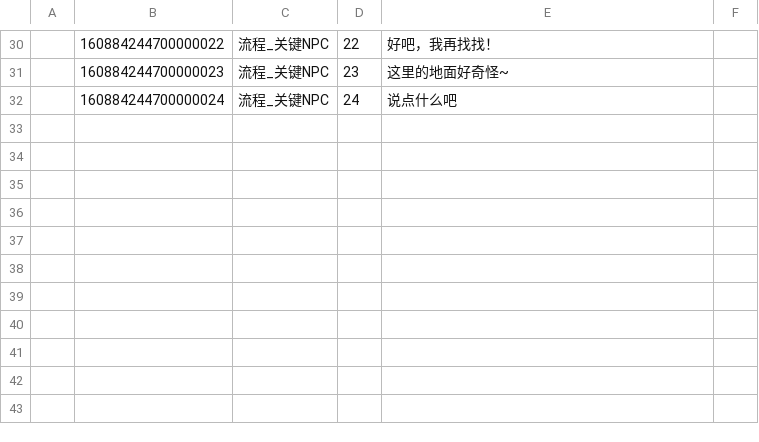
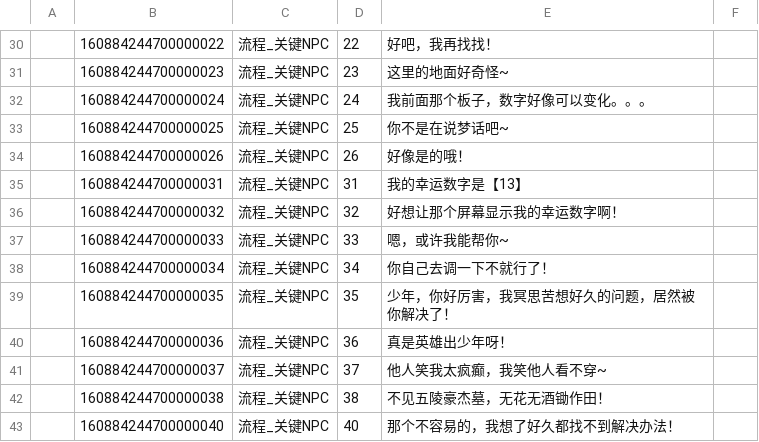
Before and after one commit to lovebirdsx/TestUE5, a CSV file: Content/Data/FlowList/Text_流程_关键NPC.csv, drawn as a sheet; only a part is shown, gaps mark what is left out.

```diff
--- a/Content/Data/FlowList/Text_流程_关键NPC.csv
+++ b/Content/Data/FlowList/Text_流程_关键NPC.csv
@@ -31,2 +31,13 @@
 ,160884244700000023,流程_关键NPC,23,这里的地面好奇怪~,
-,160884244700000024,流程_关键NPC,24,说点什么吧,
+,160884244700000024,流程_关键NPC,24,我前面那个板子，数字好像可以变化。。。,
+,160884244700000025,流程_关键NPC,25,你不是在说梦话吧~,
+,160884244700000026,流程_关键NPC,26,好像是的哦！,
+,160884244700000031,流程_关键NPC,31,我的幸运数字是【13】,
+,160884244700000032,流程_关键NPC,32,好想让那个屏幕显示我的幸运数字啊！,
+,160884244700000033,流程_关键NPC,33,嗯，或许我能帮你~,
+,160884244700000034,流程_关键NPC,34,你自己去调一下不就行了！,
+,160884244700000035,流程_关键NPC,35,少年，你好厉害，我冥思苦想好久的问题，居然被你解决了！,
+,160884244700000036,流程_关键NPC,36,真是英雄出少年呀！,
+,160884244700000037,流程_关键NPC,37,他人笑我太疯癫，我笑他人看不穿~,
+,160884244700000038,流程_关键NPC,38,不见五陵豪杰墓，无花无酒锄作田！,
+,160884244700000040,流程_关键NPC,40,那个不容易的，我想了好久都找不到解决办法！,
```
Also changed, not shown: Content/Data/FlowList/流程_关键NPC.csv, 8 other files.
